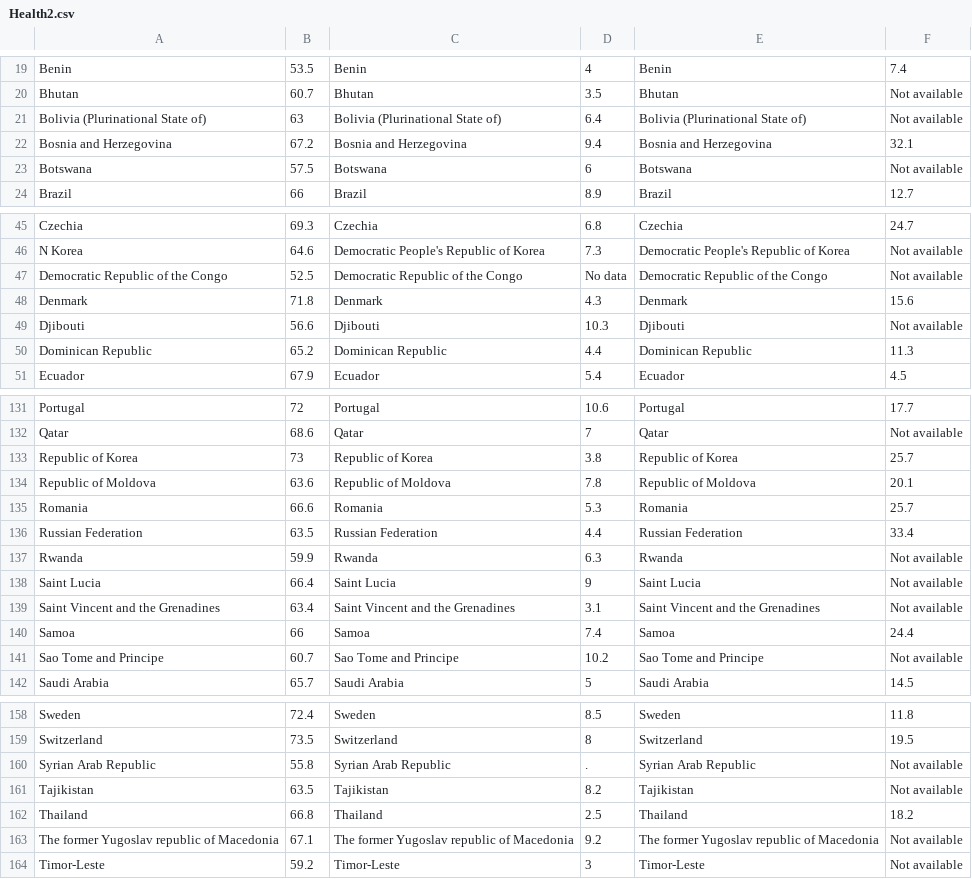
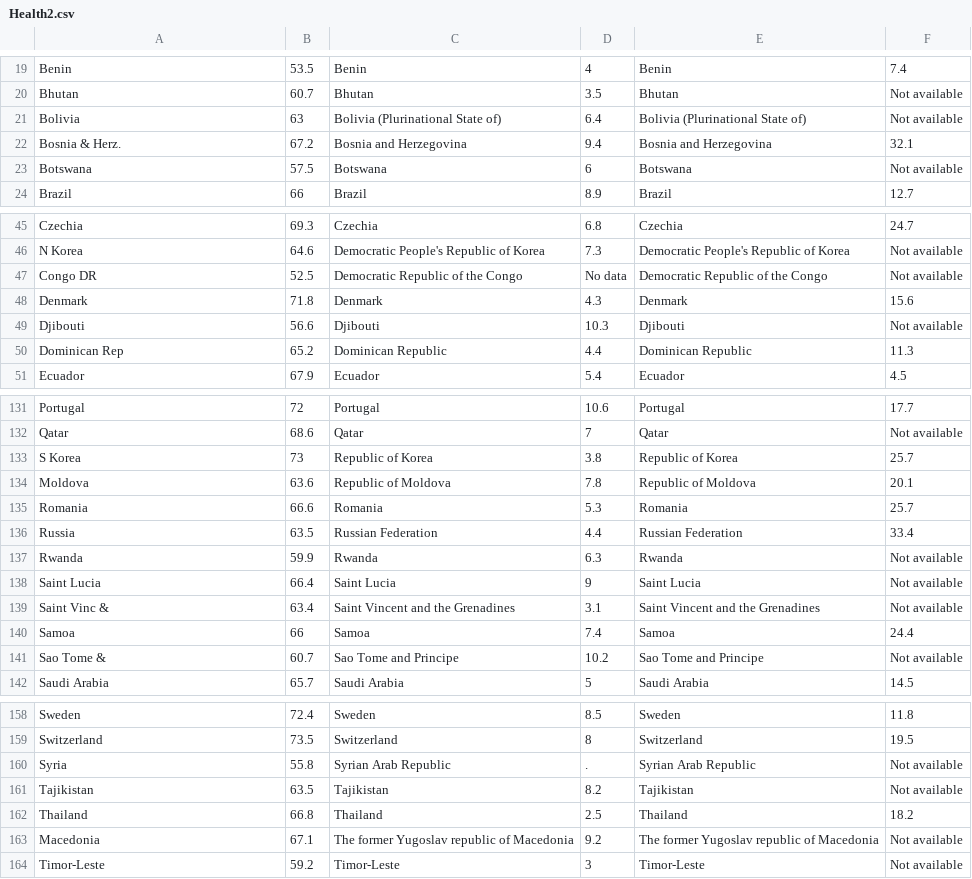
Before and after one commit to RDeconomist/vega, a CSV file: Health2.csv, drawn as a sheet; only a part is shown, gaps mark what is left out; the diff covers the shown part only.

Commit message:
Update Health2.csv

```diff
--- a/Health2.csv
+++ b/Health2.csv
@@ -20,4 +20,4 @@ Benin,53.5,Benin,4,Benin,7.4
 Bhutan,60.7,Bhutan,3.5,Bhutan,Not available
-Bolivia (Plurinational State of),63,Bolivia (Plurinational State of),6.4,Bolivia (Plurinational State of),Not available
-Bosnia and Herzegovina,67.2,Bosnia and Herzegovina,9.4,Bosnia and Herzegovina,32.1
+Bolivia, 63,Bolivia (Plurinational State of),6.4,Bolivia (Plurinational State of),Not available
+Bosnia & Herz.,67.2,Bosnia and Herzegovina,9.4,Bosnia and Herzegovina,32.1
 Botswana,57.5,Botswana,6,Botswana,Not available
@@ -46,6 +46,6 @@ Czechia,69.3,Czechia,6.8,Czechia,24.7
 N Korea,64.6,Democratic People's Republic of Korea,7.3,Democratic People's Republic of Korea,Not available
-Democratic Republic of the Congo,52.5,Democratic Republic of the Congo,No data,Democratic Republic of the Congo,Not available
+Congo DR,52.5,Democratic Republic of the Congo,No data,Democratic Republic of the Congo,Not available
 Denmark,71.8,Denmark,4.3,Denmark,15.6
 Djibouti,56.6,Djibouti,10.3,Djibouti,Not available
-Dominican Republic,65.2,Dominican Republic,4.4,Dominican Republic,11.3
+Dominican Rep,65.2,Dominican Republic,4.4,Dominican Republic,11.3
 Ecuador,67.9,Ecuador,5.4,Ecuador,4.5
@@ -132,11 +132,11 @@ Portugal,72,Portugal,10.6,Portugal,17.7
 Qatar,68.6,Qatar,7,Qatar,Not available
-Republic of Korea,73,Republic of Korea,3.8,Republic of Korea,25.7
-Republic of Moldova,63.6,Republic of Moldova,7.8,Republic of Moldova,20.1
+S Korea,73,Republic of Korea,3.8,Republic of Korea,25.7
+Moldova,63.6,Republic of Moldova,7.8,Republic of Moldova,20.1
 Romania,66.6,Romania,5.3,Romania,25.7
-Russian Federation,63.5,Russian Federation,4.4,Russian Federation,33.4
+Russia,63.5,Russian Federation,4.4,Russian Federation,33.4
 Rwanda,59.9,Rwanda,6.3,Rwanda,Not available
 Saint Lucia,66.4,Saint Lucia,9,Saint Lucia,Not available
-Saint Vincent and the Grenadines,63.4,Saint Vincent and the Grenadines,3.1,Saint Vincent and the Grenadines,Not available
+Saint Vinc &,63.4,Saint Vincent and the Grenadines,3.1,Saint Vincent and the Grenadines,Not available
 Samoa,66,Samoa,7.4,Samoa,24.4
-Sao Tome and Principe,60.7,Sao Tome and Principe,10.2,Sao Tome and Principe,Not available
+Sao Tome &,60.7,Sao Tome and Principe,10.2,Sao Tome and Principe,Not available
 Saudi Arabia,65.7,Saudi Arabia,5,Saudi Arabia,14.5
@@ -159,6 +159,6 @@ Sweden,72.4,Sweden,8.5,Sweden,11.8
 Switzerland,73.5,Switzerland,8,Switzerland,19.5
-Syrian Arab Republic,55.8,Syrian Arab Republic,.,Syrian Arab Republic,Not available
+Syria,55.8,Syrian Arab Republic,.,Syrian Arab Republic,Not available
 Tajikistan,63.5,Tajikistan,8.2,Tajikistan,Not available
 Thailand,66.8,Thailand,2.5,Thailand,18.2
-The former Yugoslav republic of Macedonia,67.1,The former Yugoslav republic of Macedonia,9.2,The former Yugoslav republic of Macedonia,Not available
+Macedonia,67.1,The former Yugoslav republic of Macedonia,9.2,The former Yugoslav republic of Macedonia,Not available
 Timor-Leste,59.2,Timor-Leste,3,Timor-Leste,Not available
```
Also changed, not shown: 7 edited cells elsewhere in this file.
